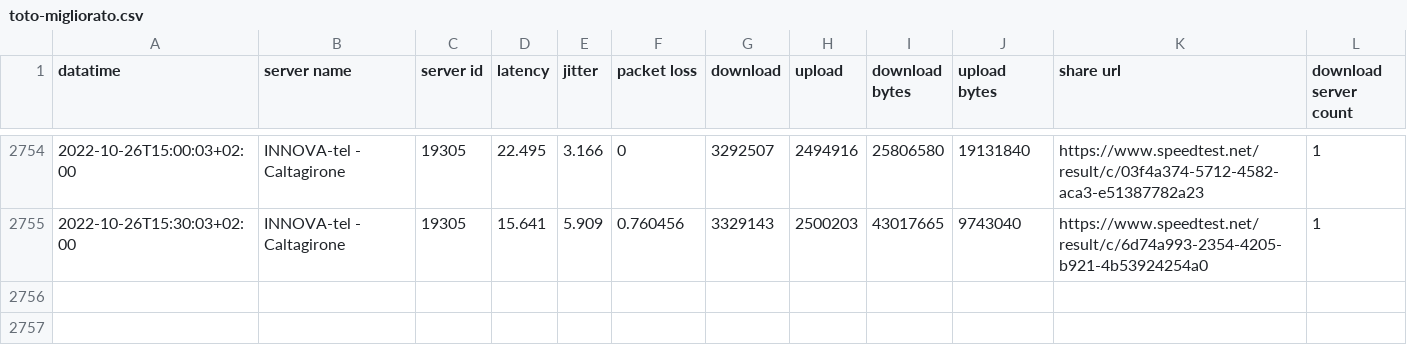
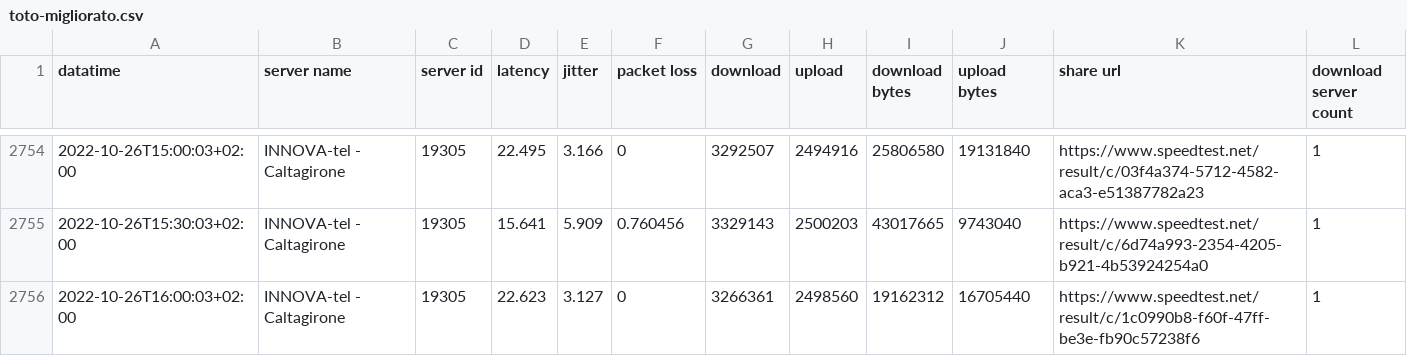
Before and after one commit to pigreco/speedtest-parabola, a CSV file: output/toto-migliorato.csv, drawn as a sheet; only a part is shown, gaps mark what is left out; the diff names each change by its address in the sheet, - before the commit and + after, or states it on an @@ line.

Commit message:
update

```diff
--- a/output/toto-migliorato.csv
+++ b/output/toto-migliorato.csv
+row 2756: 2022-10-26T16:00:03+02:00 | INNOVA-tel - Caltagirone | 19305 | 22.623 | 3.127 | 0 | 3266361 | 2498560 | 19162312 | 16705440 | https://www.speedtest.net/result/c/1c0990b8-f60f-47ff-be3e-fb90c57238f6 | 1
```
